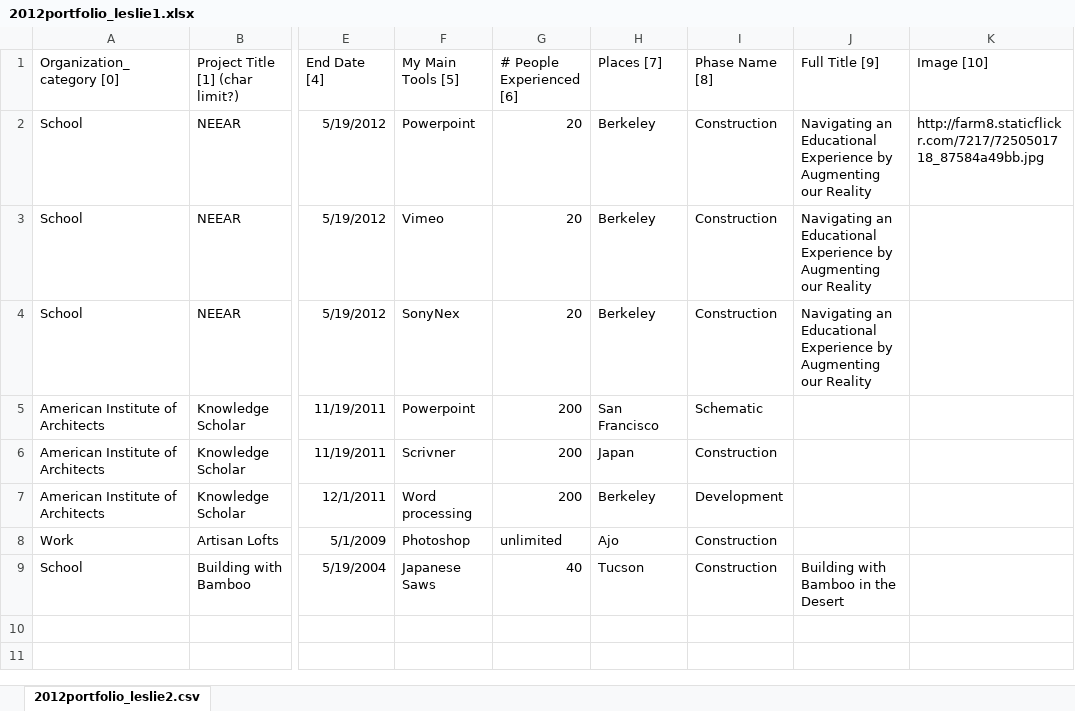
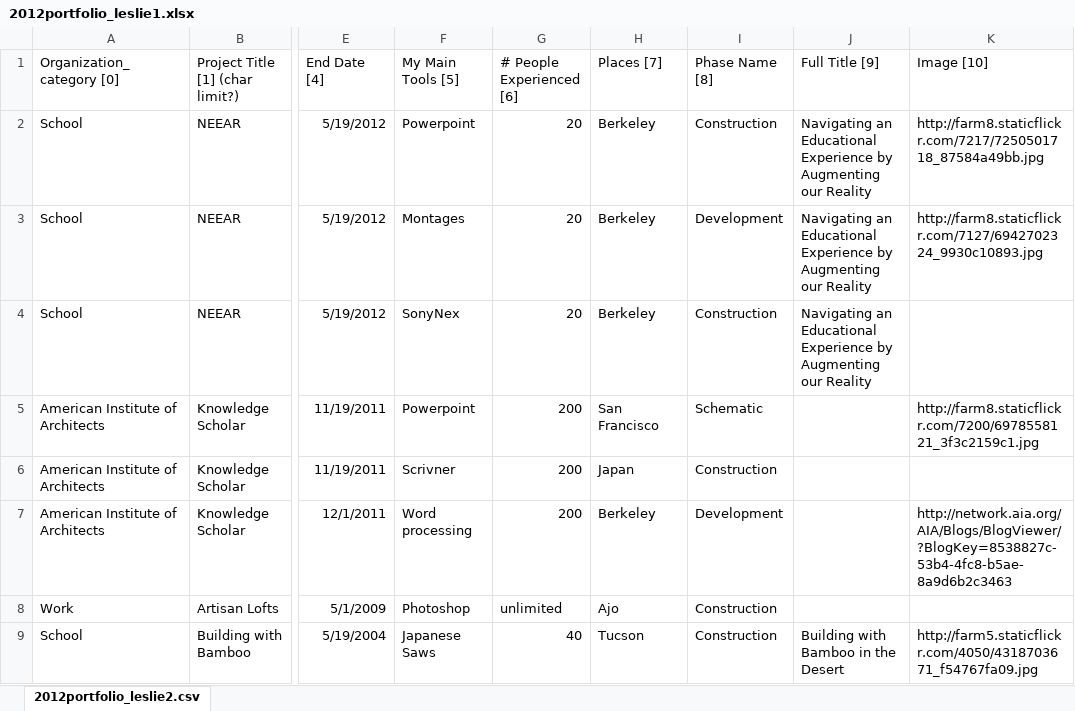
Before and after one commit to leslietom/Portfolio, an Excel workbook: static/data/2012portfolio_leslie1.xlsx, sheet 2012portfolio_leslie2.csv, drawn as a sheet; only a part is shown, gaps mark what is left out; values as stored, in another font and other column widths than the file's, no borders; the diff names each change by its address in the sheet, - before the commit and + after, or states it on an @@ line.

```diff
--- a/static/data/2012portfolio_leslie1.xlsx (sheet 2012portfolio_leslie2.csv)
+++ b/static/data/2012portfolio_leslie1.xlsx (sheet 2012portfolio_leslie2.csv)
-F3 (My Main Tools [5]): Vimeo
+F3 (My Main Tools [5]): Montages
-I3 (Phase Name [8]): Construction
+I3 (Phase Name [8]): Development
-K3 (Image [10]): (empty)
+K3 (Image [10]): http://farm8.staticflickr.com/7127/6942702324_9930c10893.jpg
-K5 (Image [10]): (empty)
+K5 (Image [10]): http://farm8.staticflickr.com/7200/6978558121_3f3c2159c1.jpg
-K7 (Image [10]): (empty)
+K7 (Image [10]): http://network.aia.org/AIA/Blogs/BlogViewer/?BlogKey=8538827c-53b4-4fc8-b5ae-8a9d6b2c3463
-K9 (Image [10]): (empty)
+K9 (Image [10]): http://farm5.staticflickr.com/4050/4318703671_f54767fa09.jpg
```
Also changed, not shown: 7 other files.
